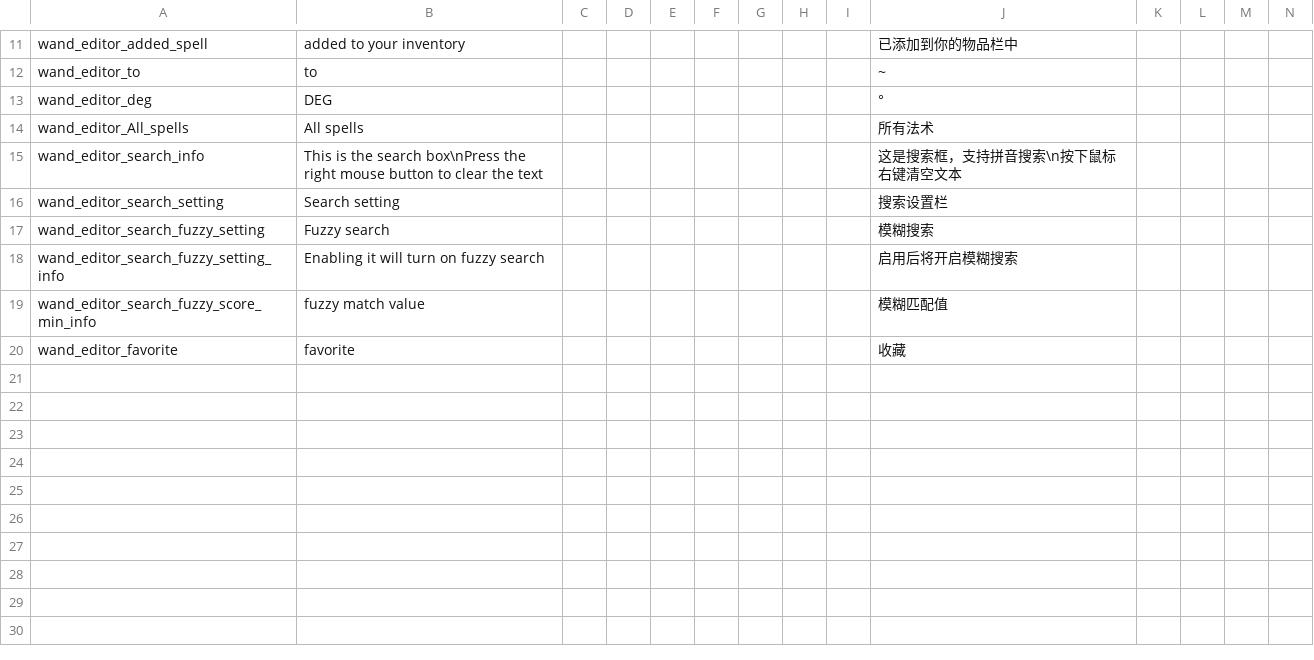
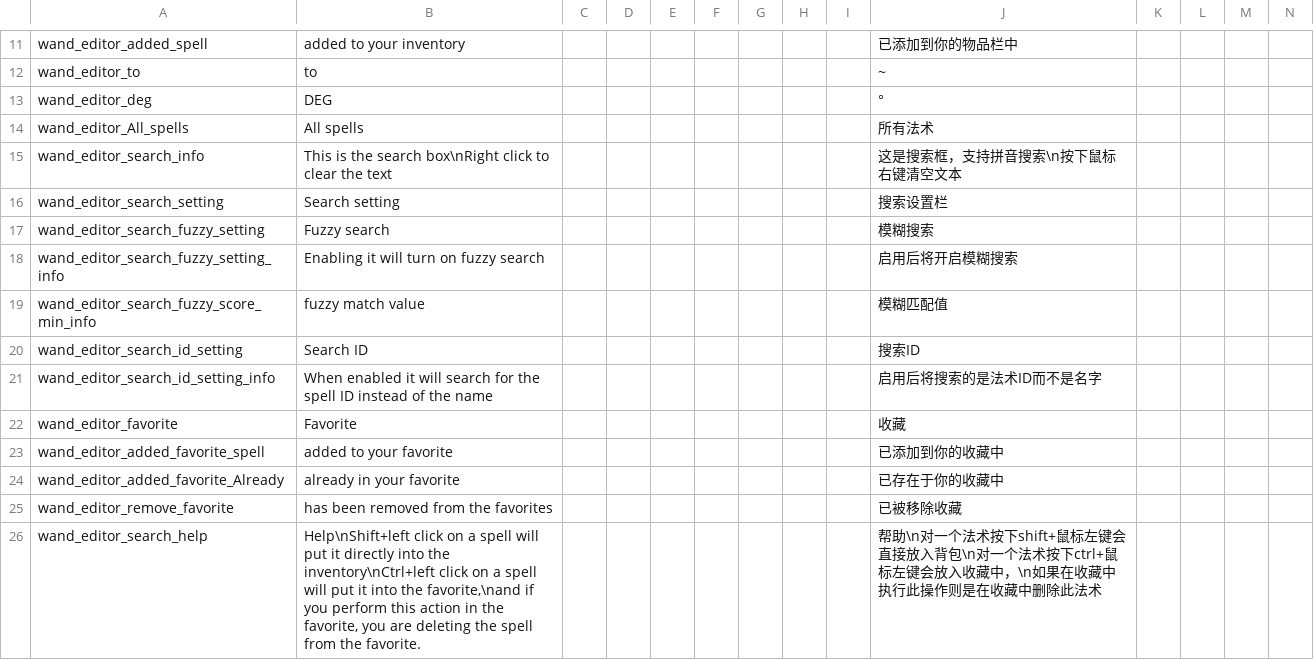
Before and after one commit to KagiamamaHIna/Wand-Editor, a CSV file: files/lang/lang.csv, drawn as a sheet; only a part is shown, gaps mark what is left out; addresses are those after the commit; rows hold the shown columns only; the diff names each change by its address in the sheet, - before the commit and + after, or states it on an @@ line.

```diff
--- a/files/lang/lang.csv
+++ b/files/lang/lang.csv
-B15: …the search box\nPress the right mouse button to clear…
+B15: …the search box\nRight click to clear…
+row 20: wand_editor_search_id_setting | Search ID |  |  |  |  |  |  |  | 搜索ID
+row 21: wand_editor_search_id_setting_info | When enabled it will search for the spell ID instead of the name |  |  |  |  |  |  |  | 启用后将搜索的是法术ID而不是名字
-B22: favorite
+B22: Favorite
+row 23: wand_editor_added_favorite_spell | added to your favorite |  |  |  |  |  |  |  | 已添加到你的收藏中
+row 24: wand_editor_added_favorite_Already | already in your favorite |  |  |  |  |  |  |  | 已存在于你的收藏中
+row 25: wand_editor_remove_favorite | has been removed from the favorites |  |  |  |  |  |  |  | 已被移除收藏
+row 26: wand_editor_search_help | Help\nShift+left click on a spell will put it directly into the inventory\nCtrl+left click on a spell will put it into the favorite,\nand if you perform this action in the favorite, you are deleting the spell from the favorite. |  |  |  |  |  |  |  | 帮助\n对一个法术按下shift+鼠标左键会直接放入背包\n对一个法术按下ctrl+鼠标左键会放入收藏中，\n如果在收藏中执行此操作则是在收藏中删除此法术
```
Also changed, not shown: 28 other files.
